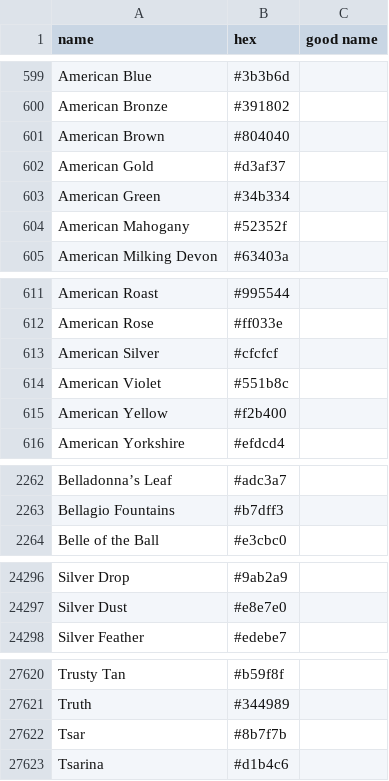
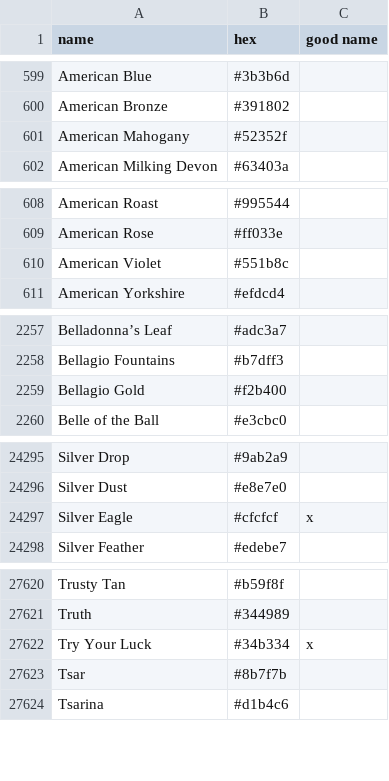
Before and after one commit to meodai/color-names, a CSV file: src/colornames.csv, drawn as a sheet; only a part is shown, gaps mark what is left out; removed rows and columns are numbered as before the commit, all else as after; the diff covers the shown part only; the diff names each change by its address in the sheet, - before the commit and + after, or states it on an @@ line.

Commit message:
feat(names): replace some American themed names
Because there are a lot of them

```diff
--- a/src/colornames.csv
+++ b/src/colornames.csv
-row 601: American Brown | #804040
-row 602: American Gold | #d3af37
-row 603: American Green | #34b334
-row 613: American Silver | #cfcfcf
-row 615: American Yellow | #f2b400
+row 2259: Bellagio Gold | #f2b400
+row 24297: Silver Eagle | #cfcfcf | x
+row 27622: Try Your Luck | #34b334 | x
```
Also changed, not shown: 3 added rows and 2 edited cells elsewhere in this file.
